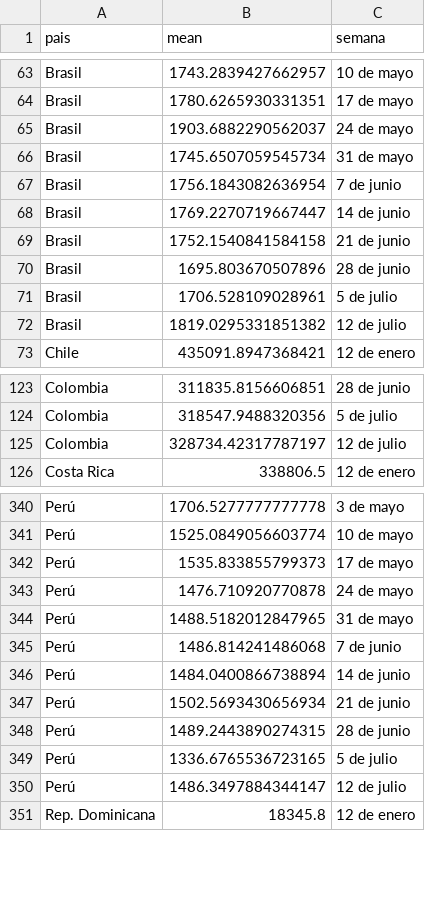
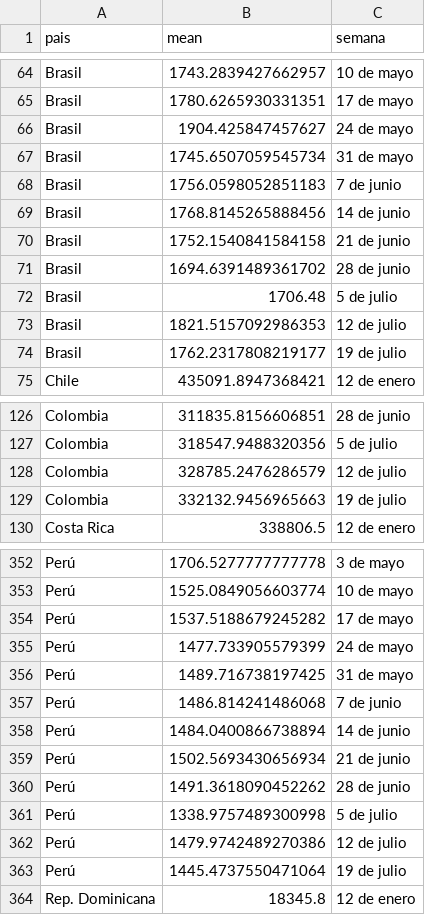
Before and after one commit to AlvaroAltamiranoM/unilyrics-hotmail.com, a CSV file: tables/salarios.csv, drawn as a sheet; only a part is shown, gaps mark what is left out; the diff covers the shown part only.

```diff
--- a/tables/salarios.csv
+++ b/tables/salarios.csv
@@ -64,10 +65,11 @@ Brasil,1743.2839427662957,10 de mayo
 Brasil,1780.6265930331351,17 de mayo
-Brasil,1903.6882290562037,24 de mayo
+Brasil,1904.425847457627,24 de mayo
 Brasil,1745.6507059545734,31 de mayo
-Brasil,1756.1843082636954,7 de junio
-Brasil,1769.2270719667447,14 de junio
+Brasil,1756.0598052851183,7 de junio
+Brasil,1768.8145265888456,14 de junio
 Brasil,1752.1540841584158,21 de junio
-Brasil,1695.803670507896,28 de junio
-Brasil,1706.528109028961,5 de julio
-Brasil,1819.0295331851382,12 de julio
+Brasil,1694.6391489361702,28 de junio
+Brasil,1706.48,5 de julio
+Brasil,1821.5157092986353,12 de julio
+Brasil,1762.2317808219177,19 de julio
 Chile,435091.8947368421,12 de enero
@@ -124,3 +127,4 @@ Colombia,311835.8156606851,28 de junio
 Colombia,318547.9488320356,5 de julio
-Colombia,328734.42317787197,12 de julio
+Colombia,328785.2476286579,12 de julio
+Colombia,332132.9456965663,19 de julio
 Costa Rica,338806.5,12 de enero
@@ -341,5 +353,5 @@ Perú,1706.5277777777778,3 de mayo
 Perú,1525.0849056603774,10 de mayo
-Perú,1535.833855799373,17 de mayo
-Perú,1476.710920770878,24 de mayo
-Perú,1488.5182012847965,31 de mayo
+Perú,1537.5188679245282,17 de mayo
+Perú,1477.733905579399,24 de mayo
+Perú,1489.716738197425,31 de mayo
 Perú,1486.814241486068,7 de junio
@@ -347,5 +359,6 @@ Perú,1484.0400866738894,14 de junio
 Perú,1502.5693430656934,21 de junio
-Perú,1489.2443890274315,28 de junio
-Perú,1336.6765536723165,5 de julio
-Perú,1486.3497884344147,12 de julio
+Perú,1491.3618090452262,28 de junio
+Perú,1338.9757489300998,5 de julio
+Perú,1479.9742489270386,12 de julio
+Perú,1445.4737550471064,19 de julio
 Rep. Dominicana,18345.8,12 de enero
```
Also changed, not shown: 13 added rows and 7 edited cells elsewhere in this file, tables/google.csv, tables/rama_change.csv, 4 other files.
